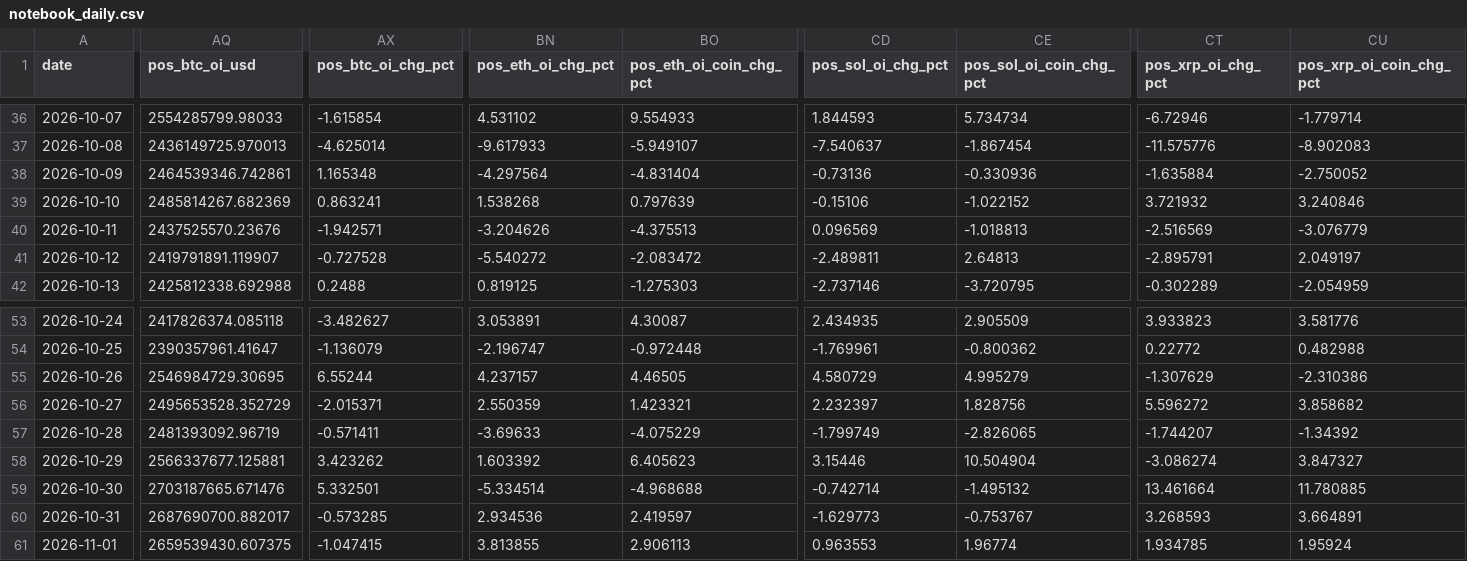
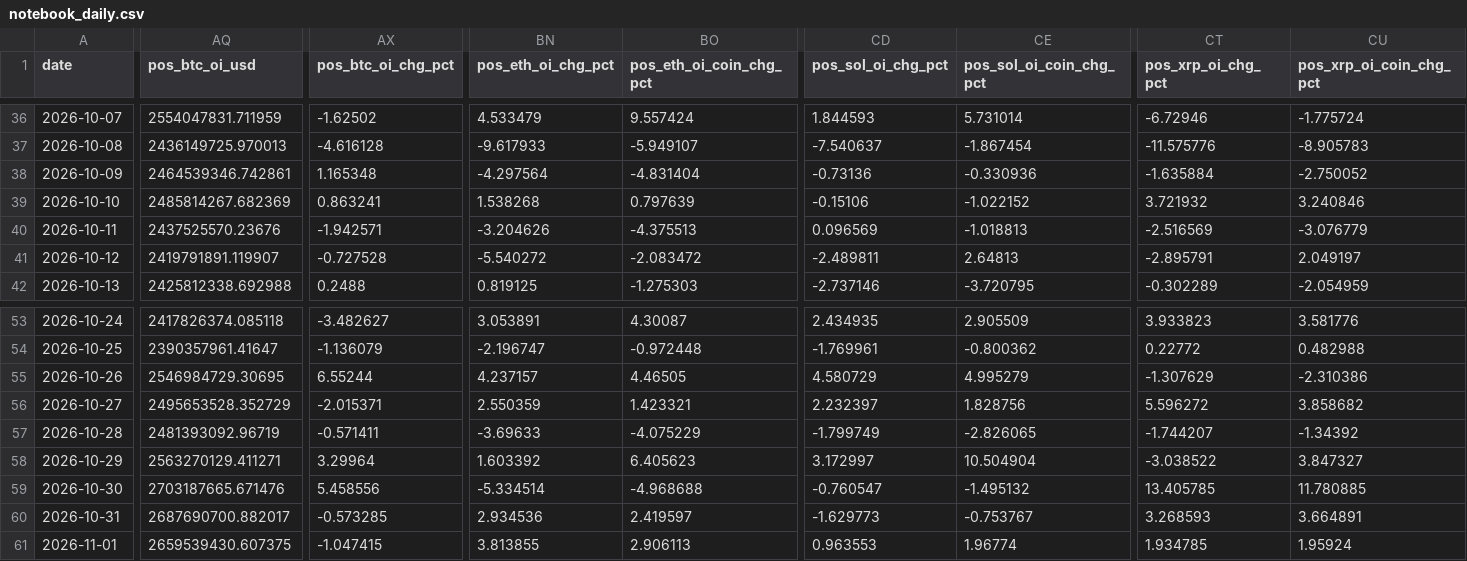
Before and after one commit to samiboran/sweeplab, a CSV file: data/derivs/notebook_daily.csv, drawn as a sheet; only a part is shown, gaps mark what is left out; the diff covers the shown part only; the diff names each change by its address in the sheet, - before the commit and + after, or states it on an @@ line.

```diff
--- a/data/derivs/notebook_daily.csv
+++ b/data/derivs/notebook_daily.csv
-AQ36 (pos_btc_oi_usd): 2554285799.98033
+AQ36 (pos_btc_oi_usd): 2554047831.711959
-AX36 (pos_btc_oi_chg_pct): -1.615854
+AX36 (pos_btc_oi_chg_pct): -1.62502
-BN36 (pos_eth_oi_chg_pct): 4.531102
+BN36 (pos_eth_oi_chg_pct): 4.533479
-BO36 (pos_eth_oi_coin_chg_pct): 9.554933
+BO36 (pos_eth_oi_coin_chg_pct): 9.557424
-CE36 (pos_sol_oi_coin_chg_pct): 5.734734
+CE36 (pos_sol_oi_coin_chg_pct): 5.731014
-CU36 (pos_xrp_oi_coin_chg_pct): -1.779714
+CU36 (pos_xrp_oi_coin_chg_pct): -1.775724
-AX37 (pos_btc_oi_chg_pct): -4.625014
+AX37 (pos_btc_oi_chg_pct): -4.616128
-CU37 (pos_xrp_oi_coin_chg_pct): -8.902083
+CU37 (pos_xrp_oi_coin_chg_pct): -8.905783
-AQ58 (pos_btc_oi_usd): 2566337677.125881
+AQ58 (pos_btc_oi_usd): 2563270129.411271
-AX58 (pos_btc_oi_chg_pct): 3.423262
+AX58 (pos_btc_oi_chg_pct): 3.29964
-CD58 (pos_sol_oi_chg_pct): 3.15446
+CD58 (pos_sol_oi_chg_pct): 3.172997
-CT58 (pos_xrp_oi_chg_pct): -3.086274
+CT58 (pos_xrp_oi_chg_pct): -3.038522
-AX59 (pos_btc_oi_chg_pct): 5.332501
+AX59 (pos_btc_oi_chg_pct): 5.458556
-CD59 (pos_sol_oi_chg_pct): -0.742714
+CD59 (pos_sol_oi_chg_pct): -0.760547
-CT59 (pos_xrp_oi_chg_pct): 13.461664
+CT59 (pos_xrp_oi_chg_pct): 13.405785
```
Also changed, not shown: 36 edited cells elsewhere in this file, data/derivs/okx_history_30d.csv, 7 other files.
